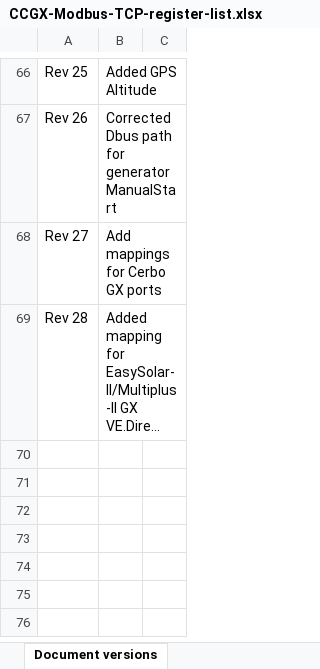
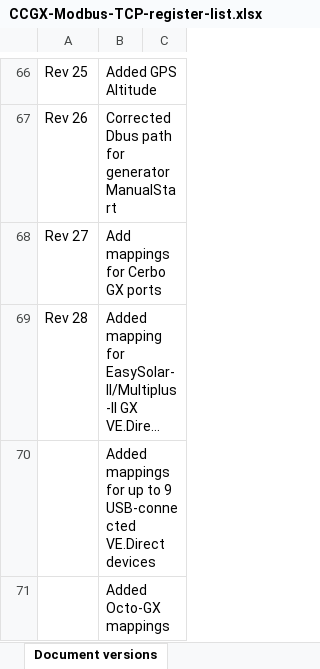
Before and after one commit to victronenergy/dbus_modbustcp, an Excel workbook: CCGX-Modbus-TCP-register-list.xlsx, sheet Document versions, drawn as a sheet; only a part is shown, gaps mark what is left out; long unchanged cells end in …; values as stored, in another font and other column widths than the file's, no borders; the diff names each change by its address in the sheet, - before the commit and + after, or states it on an @@ line.

Commit message:
document Octo-GX mappings, add missing mappings
Added mappings for ttyUSB6-8, which are missing and used by
the Octo-GX.

```diff
--- a/CCGX-Modbus-TCP-register-list.xlsx (sheet Document versions)
+++ b/CCGX-Modbus-TCP-register-list.xlsx (sheet Document versions)
+row 70:  | Added mappings for up to 9 USB-connected VE.Direct devices
+row 71:  | Added Octo-GX mappings
```
Also changed, not shown: sheet Unit ID mapping, 1 other file.
